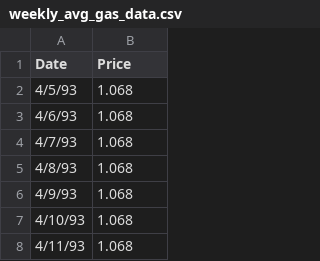
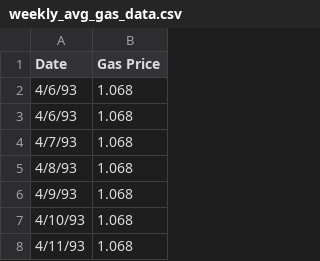
Before and after one commit to 12dylan3/LSTockMarket-Predictions, a CSV file: weekly_avg_gas_data.csv, drawn as a sheet; only a part is shown.

Commit message:
Add files via upload

```diff
--- a/weekly_avg_gas_data.csv
+++ b/weekly_avg_gas_data.csv
@@ -1,3 +1,3 @@
-Date,Price
-4/5/93,1.068
+Date,Gas Price
+4/6/93,1.068
 4/6/93,1.068
```
